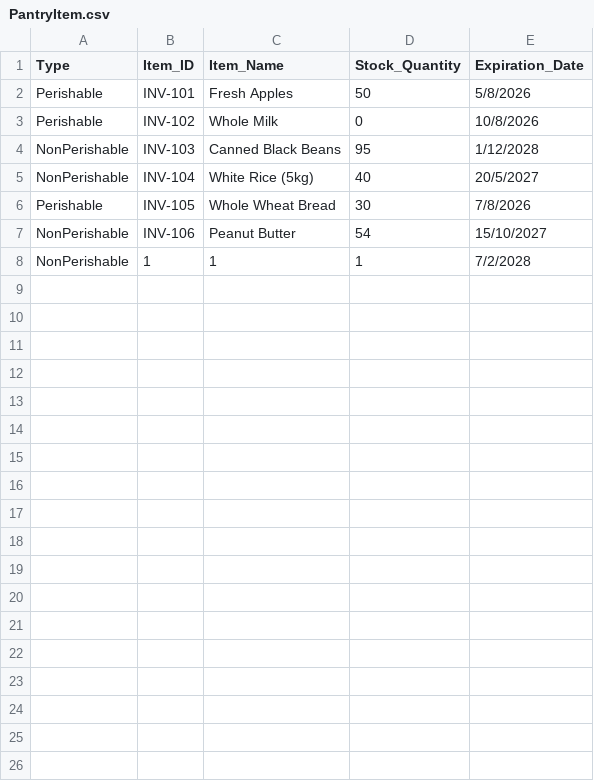
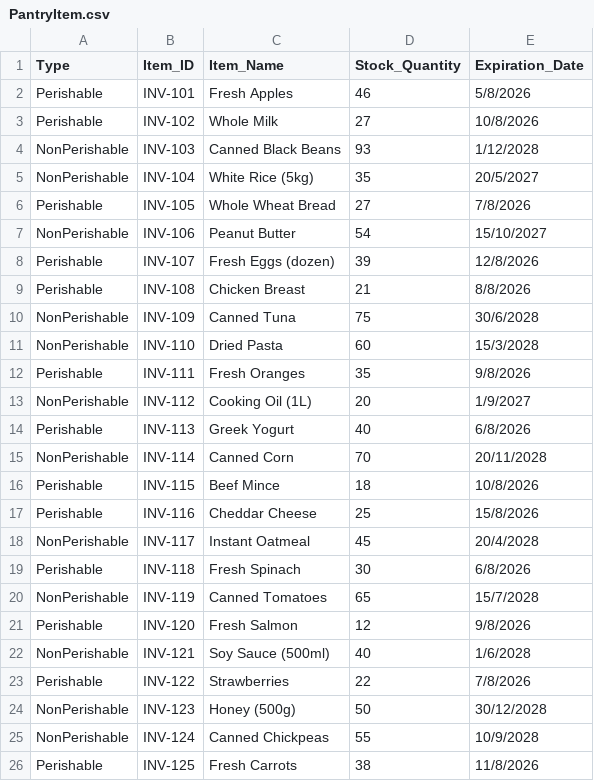
Before and after one commit to J04747/Inventory-Management-Module-, a CSV file: src/main/resources/PantryItem.csv, drawn as a sheet.

```diff
--- a/src/main/resources/PantryItem.csv
+++ b/src/main/resources/PantryItem.csv
@@ -1,8 +1,26 @@
 Type,Item_ID,Item_Name,Stock_Quantity,Expiration_Date
-Perishable,INV-101,Fresh Apples,50,5/8/2026
-Perishable,INV-102,Whole Milk,0,10/8/2026
-NonPerishable,INV-103,Canned Black Beans,95,1/12/2028
-NonPerishable,INV-104,White Rice (5kg),40,20/5/2027
-Perishable,INV-105,Whole Wheat Bread,30,7/8/2026
+Perishable,INV-101,Fresh Apples,46,5/8/2026
+Perishable,INV-102,Whole Milk,27,10/8/2026
+NonPerishable,INV-103,Canned Black Beans,93,1/12/2028
+NonPerishable,INV-104,White Rice (5kg),35,20/5/2027
+Perishable,INV-105,Whole Wheat Bread,27,7/8/2026
 NonPerishable,INV-106,Peanut Butter,54,15/10/2027
-NonPerishable,1,1,1,7/2/2028
+Perishable,INV-107,Fresh Eggs (dozen),39,12/8/2026
+Perishable,INV-108,Chicken Breast,21,8/8/2026
+NonPerishable,INV-109,Canned Tuna,75,30/6/2028
+NonPerishable,INV-110,Dried Pasta,60,15/3/2028
+Perishable,INV-111,Fresh Oranges,35,9/8/2026
+NonPerishable,INV-112,Cooking Oil (1L),20,1/9/2027
+Perishable,INV-113,Greek Yogurt,40,6/8/2026
+NonPerishable,INV-114,Canned Corn,70,20/11/2028
+Perishable,INV-115,Beef Mince,18,10/8/2026
+Perishable,INV-116,Cheddar Cheese,25,15/8/2026
+NonPerishable,INV-117,Instant Oatmeal,45,20/4/2028
+Perishable,INV-118,Fresh Spinach,30,6/8/2026
+NonPerishable,INV-119,Canned Tomatoes,65,15/7/2028
+Perishable,INV-120,Fresh Salmon,12,9/8/2026
+NonPerishable,INV-121,Soy Sauce (500ml),40,1/6/2028
+Perishable,INV-122,Strawberries,22,7/8/2026
+NonPerishable,INV-123,Honey (500g),50,30/12/2028
+NonPerishable,INV-124,Canned Chickpeas,55,10/9/2028
+Perishable,INV-125,Fresh Carrots,38,11/8/2026
```
Also changed, not shown: 10 other files.
